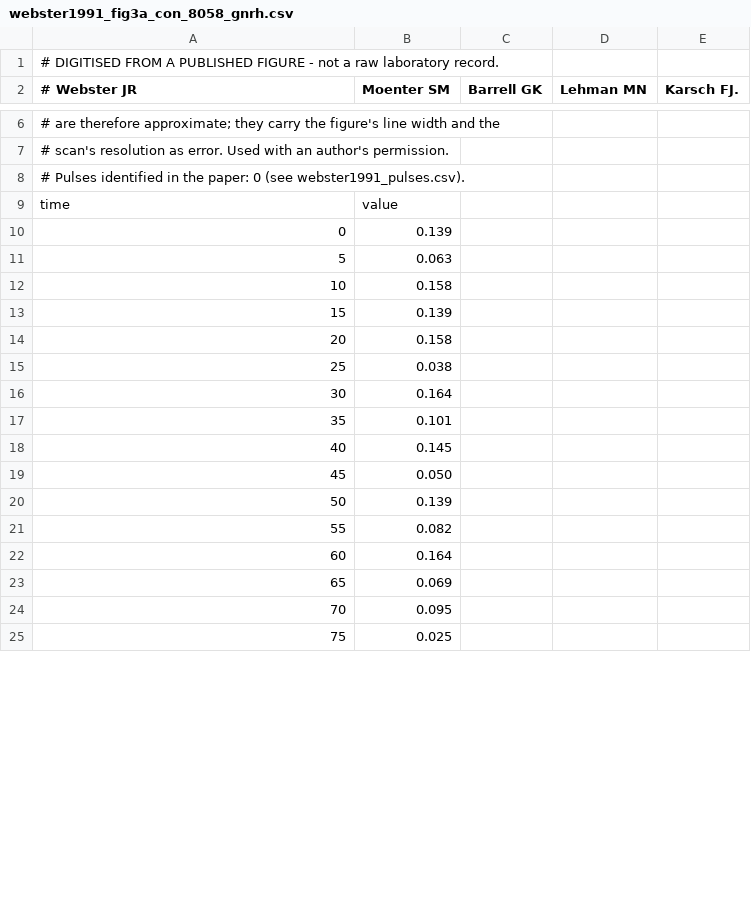
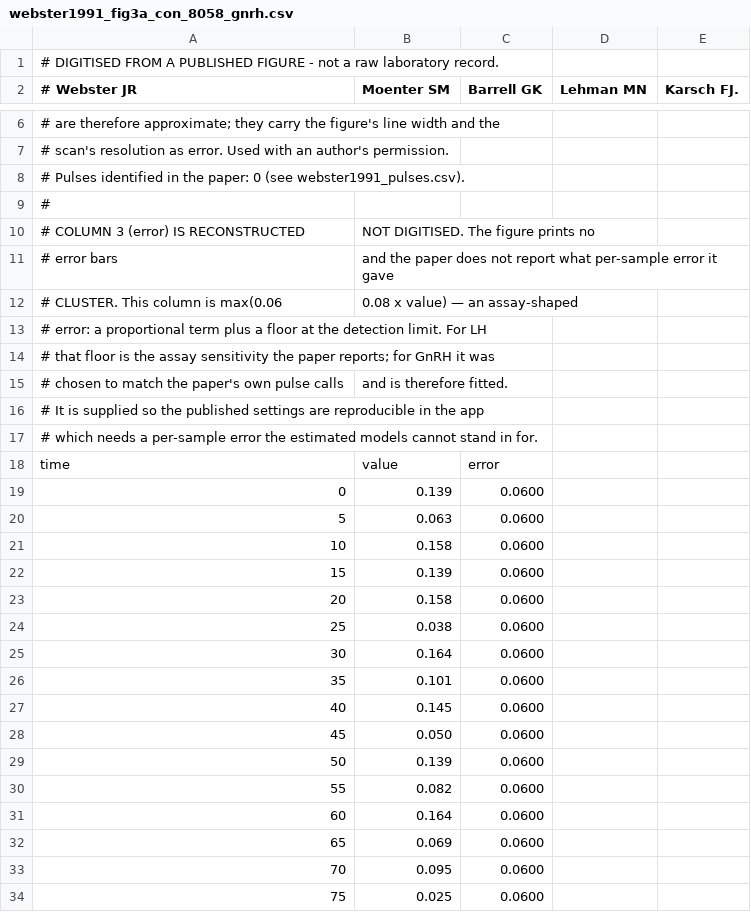
Before and after one commit to syncytium2/no_peak, a CSV file: data/digitized/webster1991_fig3a_con_8058_gnrh.csv, drawn as a sheet; only a part is shown, gaps mark what is left out; the diff covers the shown part only.

```diff
--- a/data/digitized/webster1991_fig3a_con_8058_gnrh.csv
+++ b/data/digitized/webster1991_fig3a_con_8058_gnrh.csv
@@ -8,18 +8,27 @@
 # Pulses identified in the paper: 0 (see webster1991_pulses.csv).
-time,value
-0,0.139
-5,0.063
-10,0.158
-15,0.139
-20,0.158
-25,0.038
-30,0.164
-35,0.101
-40,0.145
-45,0.050
-50,0.139
-55,0.082
-60,0.164
-65,0.069
-70,0.095
-75,0.025
+#
+# COLUMN 3 (error) IS RECONSTRUCTED, NOT DIGITISED. The figure prints no
+# error bars, and the paper does not report what per-sample error it gave
+# CLUSTER. This column is max(0.06, 0.08 x value) — an assay-shaped
+# error: a proportional term plus a floor at the detection limit. For LH
+# that floor is the assay sensitivity the paper reports; for GnRH it was
+# chosen to match the paper's own pulse calls, and is therefore fitted.
+# It is supplied so the published settings are reproducible in the app,
+# which needs a per-sample error the estimated models cannot stand in for.
+time,value,error
+0,0.139,0.0600
+5,0.063,0.0600
+10,0.158,0.0600
+15,0.139,0.0600
+20,0.158,0.0600
+25,0.038,0.0600
+30,0.164,0.0600
+35,0.101,0.0600
+40,0.145,0.0600
+45,0.050,0.0600
+50,0.139,0.0600
+55,0.082,0.0600
+60,0.164,0.0600
+65,0.069,0.0600
+70,0.095,0.0600
+75,0.025,0.0600
```
Also changed, not shown: 57 edited cells elsewhere in this file, data/digitized/webster1991_fig3a_con_8058_lh.csv, data/digitized/webster1991_fig3b_thx_8067_gnrh.csv, 14 other files.
